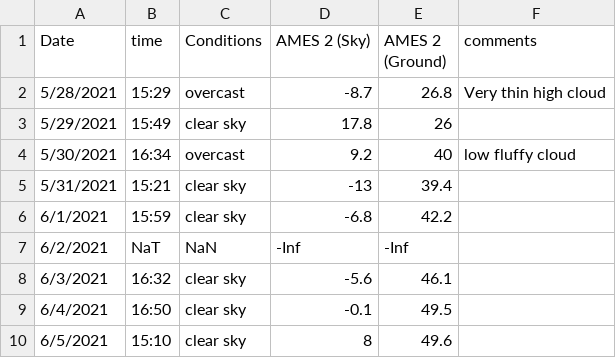
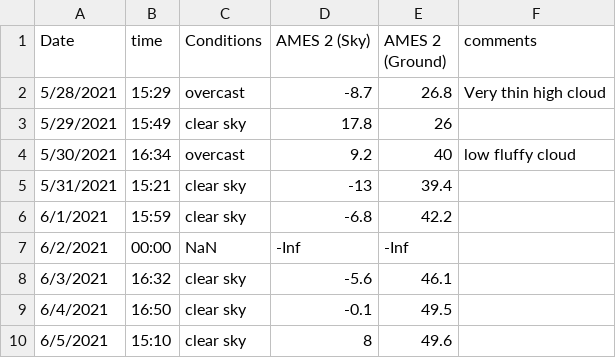
Before and after one commit to physicsgoddess1972/Precipitable-Water-Model, a CSV file: data/cool_data.csv, drawn as a sheet; only a part is shown.

Commit message:
Update cool_data.csv

```diff
--- a/data/cool_data.csv
+++ b/data/cool_data.csv
@@ -6,3 +6,3 @@ Date,time,Conditions,AMES 2 (Sky),AMES 2 (Ground),comments
 6/1/2021,15:59,clear sky,-6.8,42.2,
-6/2/2021,NaT,NaN,-Inf,-Inf,
+6/2/2021,00:00,NaN,-Inf,-Inf,
 6/3/2021,16:32,clear sky,-5.6,46.1,
```
